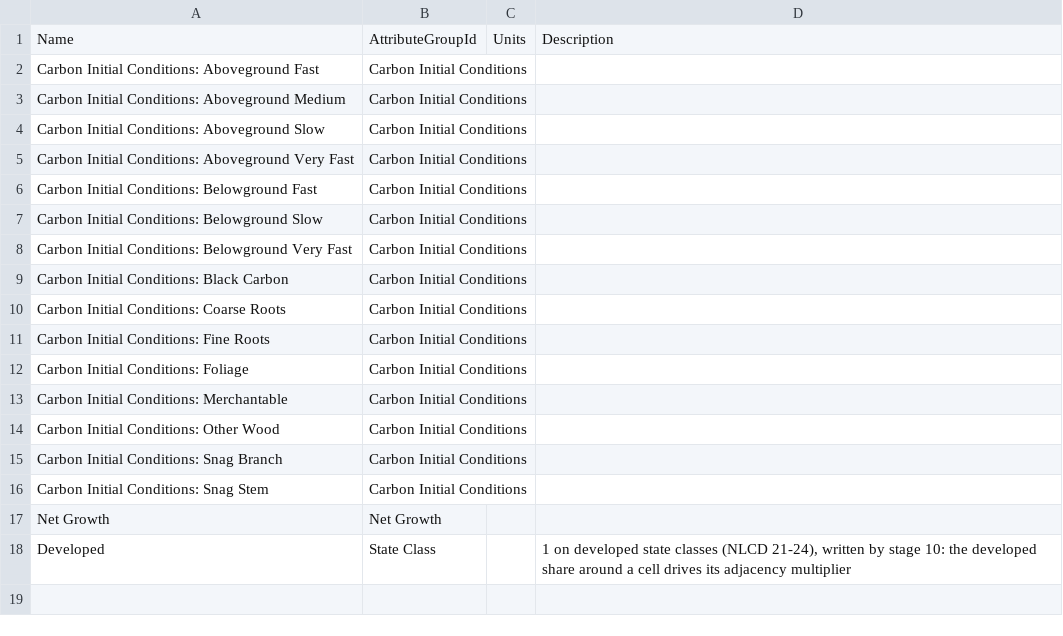
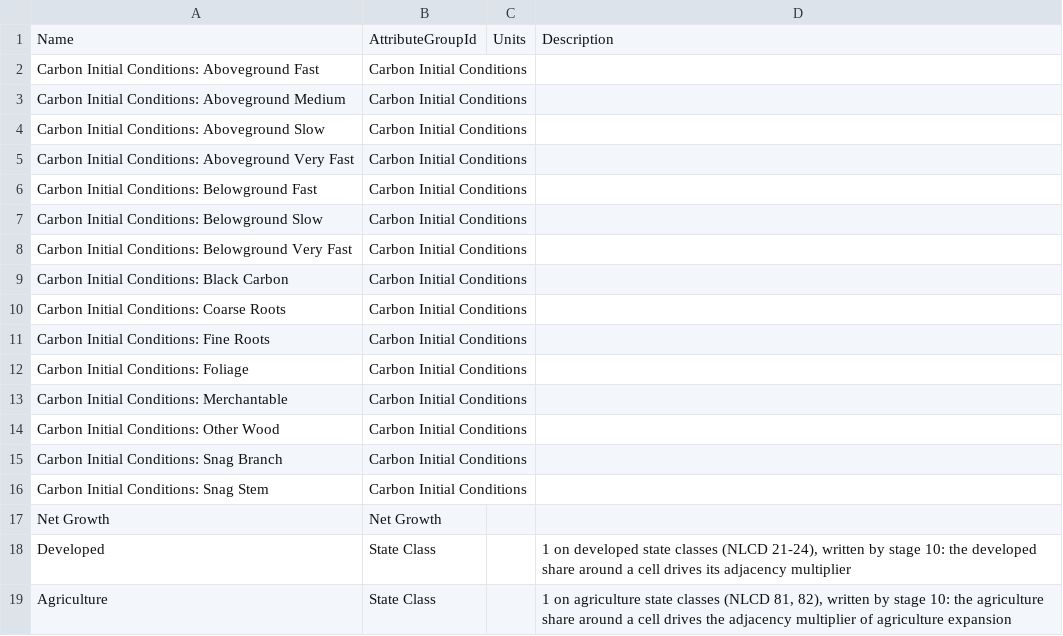
Before and after one commit to bsleeter/lucasCore, a CSV file: defaults/stsim/stsim_StateAttributeType.csv, drawn as a sheet; the diff names each change by its address in the sheet, - before the commit and + after, or states it on an @@ line.

```diff
--- a/defaults/stsim/stsim_StateAttributeType.csv
+++ b/defaults/stsim/stsim_StateAttributeType.csv
+row 19: Agriculture | State Class |  | 1 on agriculture state classes (NLCD 81, 82), written by stage 10: the agriculture share around a cell drives the adjacency multiplier of agriculture expansion
```
Also changed, not shown: defaults/projection/allocation.csv, defaults/projection/rule-weights.csv, 10 other files.
